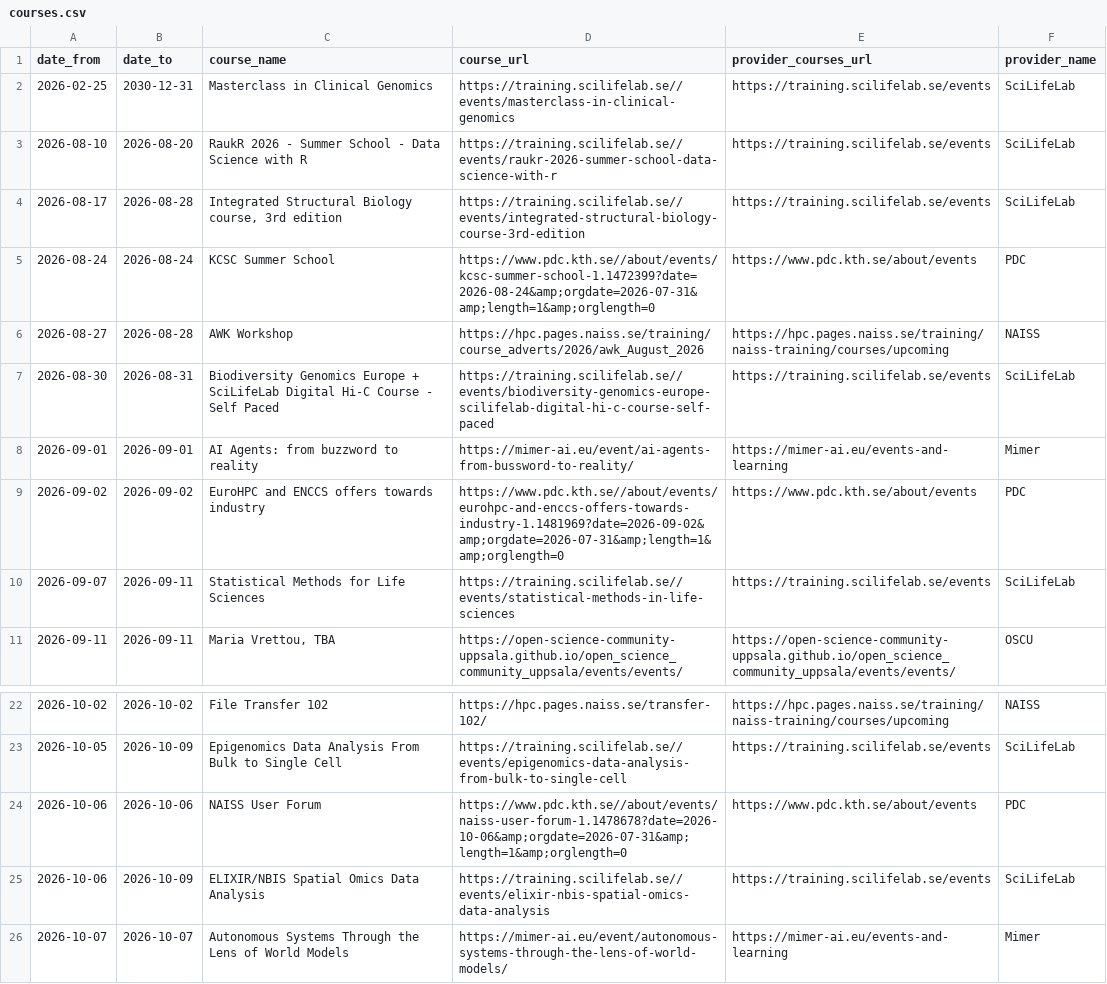
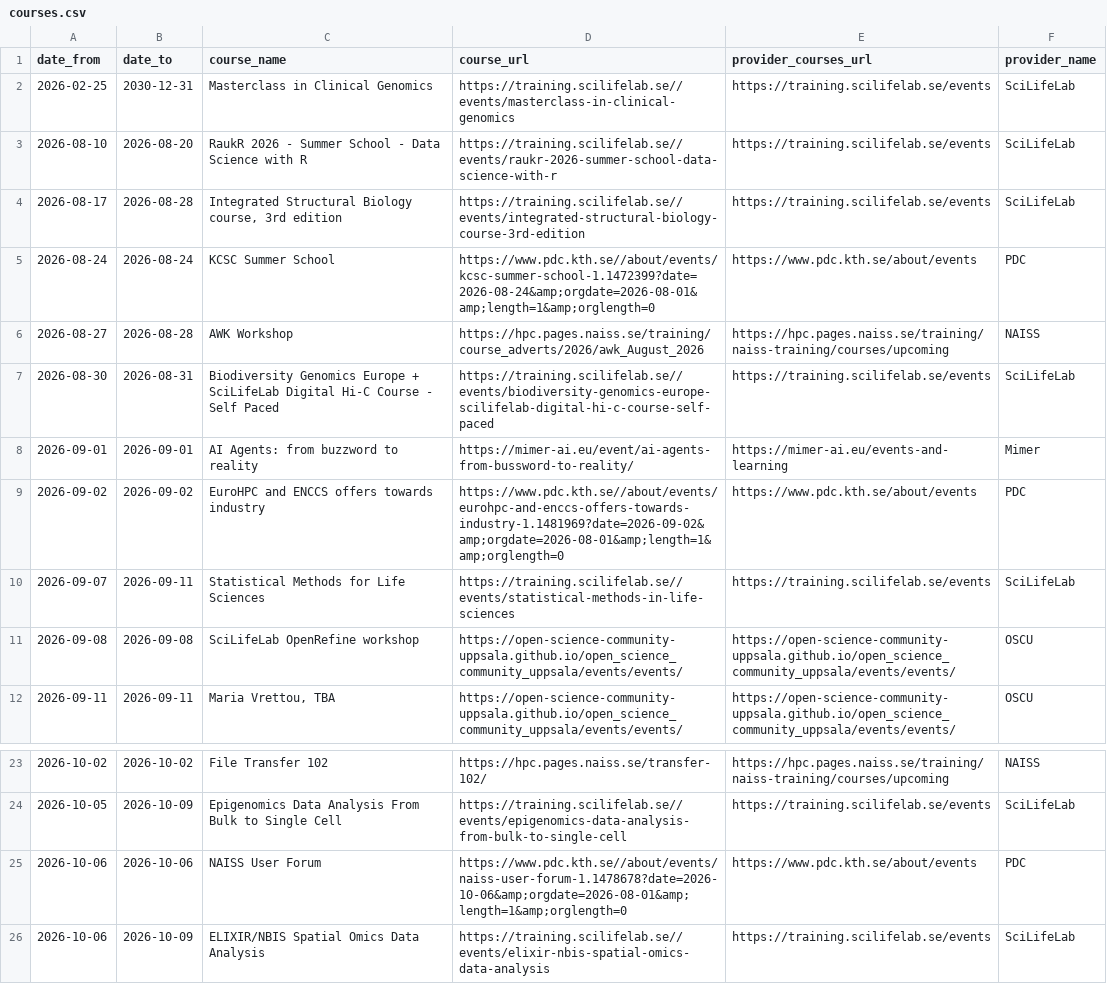
Before and after one commit to NBISweden/SCoRe_user_doc, a CSV file: docs/courses.csv, drawn as a sheet; only a part is shown, gaps mark what is left out; the shorter side is filled out with more unchanged rows.

```diff
--- a/docs/courses.csv
+++ b/docs/courses.csv
@@ -4,3 +4,3 @@ date_from,date_to,course_name,course_url,provider_courses_url,provider_name
 2026-08-17,2026-08-28,"Integrated Structural Biology course, 3rd edition",https://training.scilifelab.se//events/integrated-structural-biology-course-3rd-edition,https://training.scilifelab.se/events,SciLifeLab
-2026-08-24,2026-08-24,KCSC Summer School,https://www.pdc.kth.se//about/events/kcsc-summer-school-1.1472399?date=2026-08-24&amp;orgdate=2026-07-31&amp;length=1&amp;orglength=0,https://www.pdc.kth.se/about/events,PDC
+2026-08-24,2026-08-24,KCSC Summer School,https://www.pdc.kth.se//about/events/kcsc-summer-school-1.1472399?date=2026-08-24&amp;orgdate=2026-08-01&amp;length=1&amp;orglength=0,https://www.pdc.kth.se/about/events,PDC
 2026-08-27,2026-08-28,AWK Workshop,https://hpc.pages.naiss.se/training/course_adverts/2026/awk_August_2026,https://hpc.pages.naiss.se/training/naiss-training/courses/upcoming,NAISS
@@ -8,4 +8,5 @@ date_from,date_to,course_name,course_url,provider_courses_url,provider_name
 2026-09-01,2026-09-01,AI Agents: from buzzword to reality,https://mimer-ai.eu/event/ai-agents-from-bussword-to-reality/,https://mimer-ai.eu/events-and-learning,Mimer
-2026-09-02,2026-09-02,EuroHPC and ENCCS offers towards industry,https://www.pdc.kth.se//about/events/eurohpc-and-enccs-offers-towards-industry-1.1481969?date=2026-09-02&amp;orgdate=2026-07-31&amp;length=1&amp;orglength=0,https://www.pdc.kth.se/about/events,PDC
+2026-09-02,2026-09-02,EuroHPC and ENCCS offers towards industry,https://www.pdc.kth.se//about/events/eurohpc-and-enccs-offers-towards-industry-1.1481969?date=2026-09-02&amp;orgdate=2026-08-01&amp;length=1&amp;orglength=0,https://www.pdc.kth.se/about/events,PDC
 2026-09-07,2026-09-11,Statistical Methods for Life Sciences,https://training.scilifelab.se//events/statistical-methods-in-life-sciences,https://training.scilifelab.se/events,SciLifeLab
+2026-09-08,2026-09-08,SciLifeLab OpenRefine workshop,https://open-science-community-uppsala.github.io/open_science_community_uppsala/events/events/,https://open-science-community-uppsala.github.io/open_science_community_uppsala/events/events/,OSCU
 2026-09-11,2026-09-11,"Maria Vrettou, TBA",https://open-science-community-uppsala.github.io/open_science_community_uppsala/events/events/,https://open-science-community-uppsala.github.io/open_science_community_uppsala/events/events/,OSCU
@@ -23,3 +24,3 @@ date_from,date_to,course_name,course_url,provider_courses_url,provider_name
 2026-10-05,2026-10-09,Epigenomics Data Analysis From Bulk to Single Cell,https://training.scilifelab.se//events/epigenomics-data-analysis-from-bulk-to-single-cell,https://training.scilifelab.se/events,SciLifeLab
-2026-10-06,2026-10-06,NAISS User Forum,https://www.pdc.kth.se//about/events/naiss-user-forum-1.1478678?date=2026-10-06&amp;orgdate=2026-07-31&amp;length=1&amp;orglength=0,https://www.pdc.kth.se/about/events,PDC
+2026-10-06,2026-10-06,NAISS User Forum,https://www.pdc.kth.se//about/events/naiss-user-forum-1.1478678?date=2026-10-06&amp;orgdate=2026-08-01&amp;length=1&amp;orglength=0,https://www.pdc.kth.se/about/events,PDC
 2026-10-06,2026-10-09,ELIXIR/NBIS Spatial Omics Data Analysis,https://training.scilifelab.se//events/elixir-nbis-spatial-omics-data-analysis,https://training.scilifelab.se/events,SciLifeLab
```
Also changed, not shown: 2 other files.
